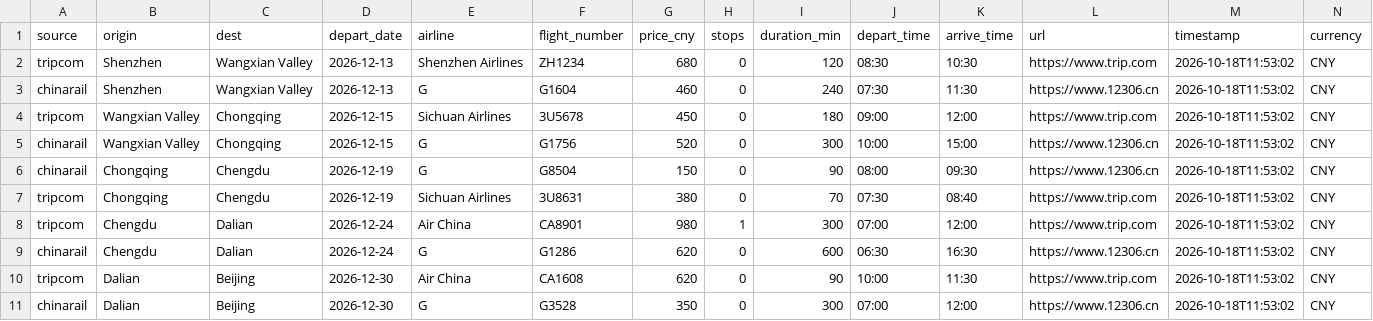
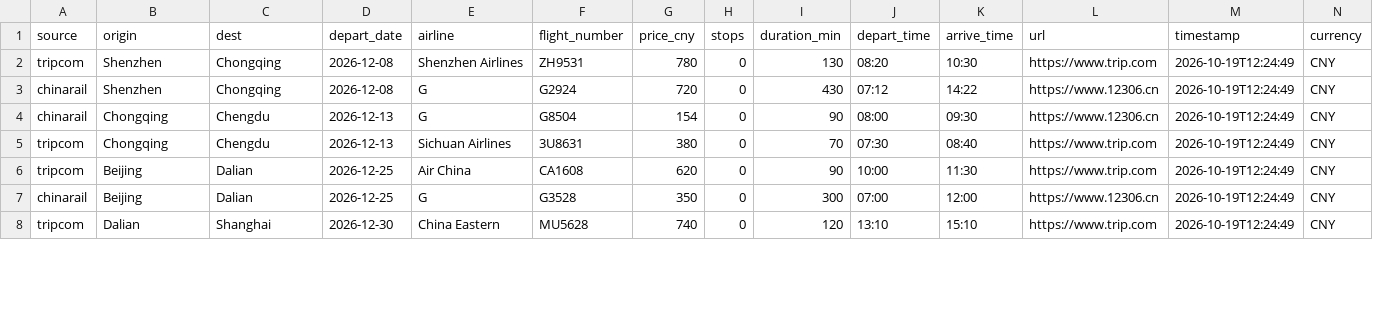
Before and after one commit to CCSU007/CNPlan, a CSV file: docs/prices.csv, drawn as a sheet; only a part is shown; the diff covers the shown part only.

Commit message:
Rebuild itinerary from China Trip 2026.xlsx: new 38-day plan, day-by-day planner, Thailand/Dalian Christmas break, Suzhou, updated maps and prices

```diff
--- a/docs/prices.csv
+++ b/docs/prices.csv
@@ -1,11 +1,8 @@
 source,origin,dest,depart_date,airline,flight_number,price_cny,stops,duration_min,depart_time,arrive_time,url,timestamp,currency
-tripcom,Shenzhen,Wangxian Valley,2026-12-13,Shenzhen Airlines,ZH1234,680,0,120,08:30,10:30,https://www.trip.com,2026-10-18T11:53:02,CNY
-chinarail,Shenzhen,Wangxian Valley,2026-12-13,G,G1604,460,0,240,07:30,11:30,https://www.12306.cn,2026-10-18T11:53:02,CNY
-tripcom,Wangxian Valley,Chongqing,2026-12-15,Sichuan Airlines,3U5678,450,0,180,09:00,12:00,https://www.trip.com,2026-10-18T11:53:02,CNY
-chinarail,Wangxian Valley,Chongqing,2026-12-15,G,G1756,520,0,300,10:00,15:00,https://www.12306.cn,2026-10-18T11:53:02,CNY
-chinarail,Chongqing,Chengdu,2026-12-19,G,G8504,150,0,90,08:00,09:30,https://www.12306.cn,2026-10-18T11:53:02,CNY
-tripcom,Chongqing,Chengdu,2026-12-19,Sichuan Airlines,3U8631,380,0,70,07:30,08:40,https://www.trip.com,2026-10-18T11:53:02,CNY
-tripcom,Chengdu,Dalian,2026-12-24,Air China,CA8901,980,1,300,07:00,12:00,https://www.trip.com,2026-10-18T11:53:02,CNY
-chinarail,Chengdu,Dalian,2026-12-24,G,G1286,620,0,600,06:30,16:30,https://www.12306.cn,2026-10-18T11:53:02,CNY
-tripcom,Dalian,Beijing,2026-12-30,Air China,CA1608,620,0,90,10:00,11:30,https://www.trip.com,2026-10-18T11:53:02,CNY
-chinarail,Dalian,Beijing,2026-12-30,G,G3528,350,0,300,07:00,12:00,https://www.12306.cn,2026-10-18T11:53:02,CNY
+tripcom,Shenzhen,Chongqing,2026-12-08,Shenzhen Airlines,ZH9531,780,0,130,08:20,10:30,https://www.trip.com,2026-10-19T12:24:49,CNY
+chinarail,Shenzhen,Chongqing,2026-12-08,G,G2924,720,0,430,07:12,14:22,https://www.12306.cn,2026-10-19T12:24:49,CNY
+chinarail,Chongqing,Chengdu,2026-12-13,G,G8504,154,0,90,08:00,09:30,https://www.12306.cn,2026-10-19T12:24:49,CNY
+tripcom,Chongqing,Chengdu,2026-12-13,Sichuan Airlines,3U8631,380,0,70,07:30,08:40,https://www.trip.com,2026-10-19T12:24:49,CNY
+tripcom,Beijing,Dalian,2026-12-25,Air China,CA1608,620,0,90,10:00,11:30,https://www.trip.com,2026-10-19T12:24:49,CNY
+chinarail,Beijing,Dalian,2026-12-25,G,G3528,350,0,300,07:00,12:00,https://www.12306.cn,2026-10-19T12:24:49,CNY
+tripcom,Dalian,Shanghai,2026-12-30,China Eastern,MU5628,740,0,120,13:10,15:10,https://www.trip.com,2026-10-19T12:24:49,CNY
```
Also changed, not shown: 3 added rows and 35 edited cells elsewhere in this file, 29 other files.
